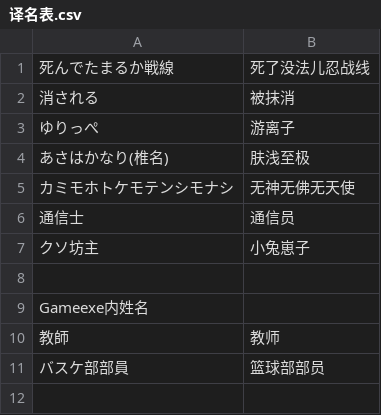
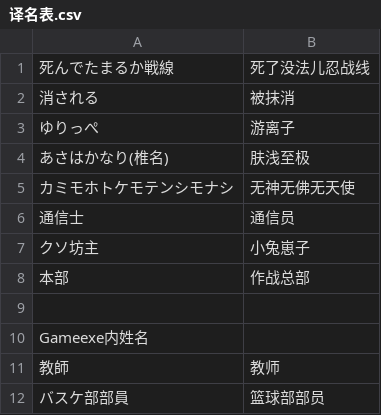
Before and after one commit to Spmario233/ab1st_decompile_translate, a CSV file: 译名表.csv, drawn as a sheet.

```diff
--- a/译名表.csv
+++ b/译名表.csv
@@ -7,2 +7,3 @@
 クソ坊主,小兔崽子
+本部,作战总部
 
```
Also changed, not shown: 5 other files.
